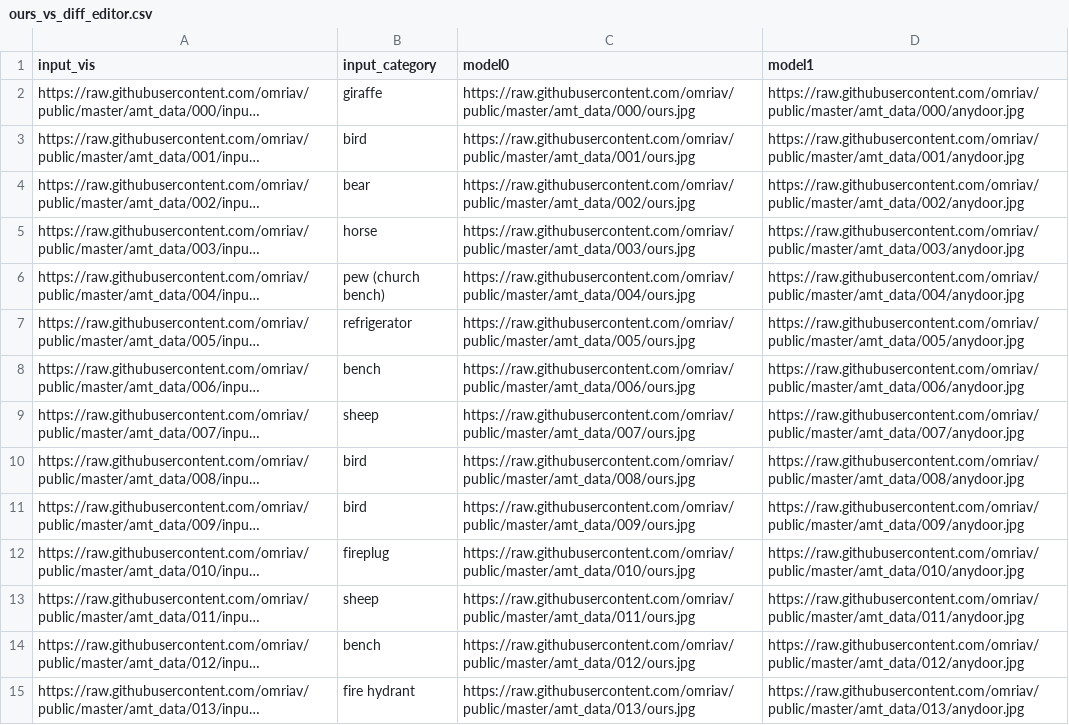
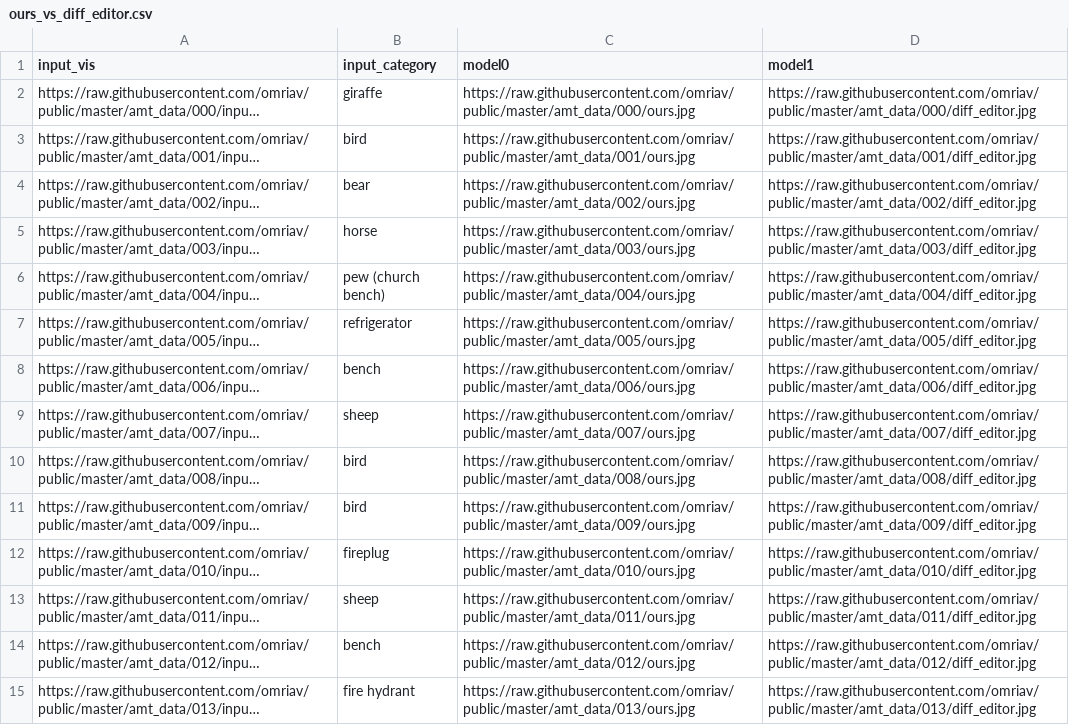
Before and after one commit to omriav/public, a CSV file: amt_data/ours_vs_diff_editor.csv, drawn as a sheet; only a part is shown; long unchanged cells end in …; the diff covers the shown part only; the diff names each change by its address in the sheet, - before the commit and + after, or states it on an @@ line.

```diff
--- a/amt_data/ours_vs_diff_editor.csv
+++ b/amt_data/ours_vs_diff_editor.csv
-D2 (model1): https://raw.githubusercontent.com/omriav/public/master/amt_data/000/anydoor.jpg
+D2 (model1): https://raw.githubusercontent.com/omriav/public/master/amt_data/000/diff_editor.jpg
-D3 (model1): https://raw.githubusercontent.com/omriav/public/master/amt_data/001/anydoor.jpg
+D3 (model1): https://raw.githubusercontent.com/omriav/public/master/amt_data/001/diff_editor.jpg
-D4 (model1): https://raw.githubusercontent.com/omriav/public/master/amt_data/002/anydoor.jpg
+D4 (model1): https://raw.githubusercontent.com/omriav/public/master/amt_data/002/diff_editor.jpg
-D5 (model1): https://raw.githubusercontent.com/omriav/public/master/amt_data/003/anydoor.jpg
+D5 (model1): https://raw.githubusercontent.com/omriav/public/master/amt_data/003/diff_editor.jpg
-D6 (model1): https://raw.githubusercontent.com/omriav/public/master/amt_data/004/anydoor.jpg
+D6 (model1): https://raw.githubusercontent.com/omriav/public/master/amt_data/004/diff_editor.jpg
-D7 (model1): https://raw.githubusercontent.com/omriav/public/master/amt_data/005/anydoor.jpg
+D7 (model1): https://raw.githubusercontent.com/omriav/public/master/amt_data/005/diff_editor.jpg
-D8 (model1): https://raw.githubusercontent.com/omriav/public/master/amt_data/006/anydoor.jpg
+D8 (model1): https://raw.githubusercontent.com/omriav/public/master/amt_data/006/diff_editor.jpg
-D9 (model1): https://raw.githubusercontent.com/omriav/public/master/amt_data/007/anydoor.jpg
+D9 (model1): https://raw.githubusercontent.com/omriav/public/master/amt_data/007/diff_editor.jpg
-D10 (model1): https://raw.githubusercontent.com/omriav/public/master/amt_data/008/anydoor.jpg
+D10 (model1): https://raw.githubusercontent.com/omriav/public/master/amt_data/008/diff_editor.jpg
-D11 (model1): https://raw.githubusercontent.com/omriav/public/master/amt_data/009/anydoor.jpg
+D11 (model1): https://raw.githubusercontent.com/omriav/public/master/amt_data/009/diff_editor.jpg
-D12 (model1): https://raw.githubusercontent.com/omriav/public/master/amt_data/010/anydoor.jpg
+D12 (model1): https://raw.githubusercontent.com/omriav/public/master/amt_data/010/diff_editor.jpg
-D13 (model1): https://raw.githubusercontent.com/omriav/public/master/amt_data/011/anydoor.jpg
+D13 (model1): https://raw.githubusercontent.com/omriav/public/master/amt_data/011/diff_editor.jpg
-D14 (model1): https://raw.githubusercontent.com/omriav/public/master/amt_data/012/anydoor.jpg
+D14 (model1): https://raw.githubusercontent.com/omriav/public/master/amt_data/012/diff_editor.jpg
-D15 (model1): https://raw.githubusercontent.com/omriav/public/master/amt_data/013/anydoor.jpg
+D15 (model1): https://raw.githubusercontent.com/omriav/public/master/amt_data/013/diff_editor.jpg
```
Also changed, not shown: 50 edited cells elsewhere in this file, amt_data/ours_vs_anydoor.csv, amt_data/ours_vs_drag_diffusion.csv, 3 other files.
